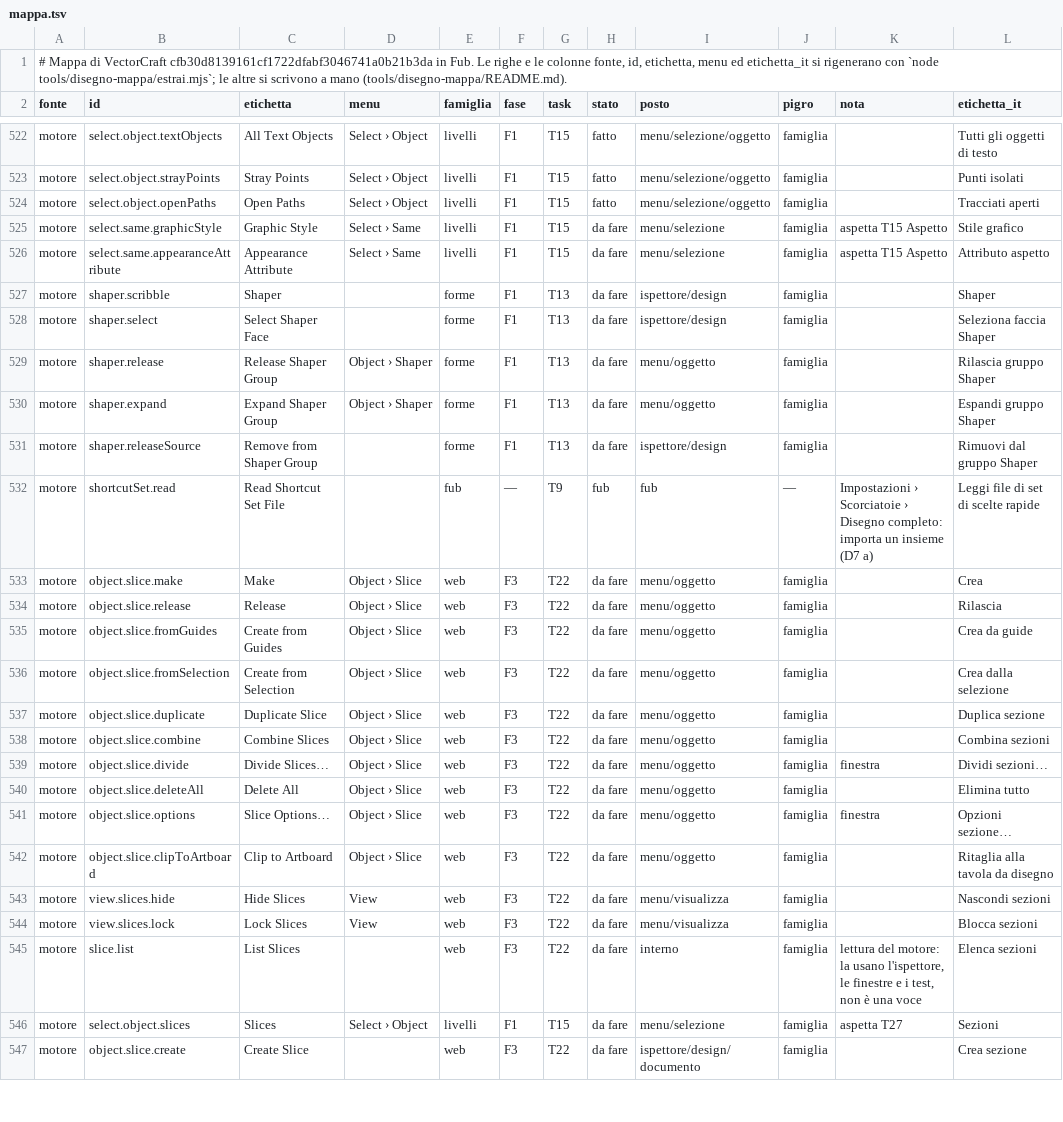
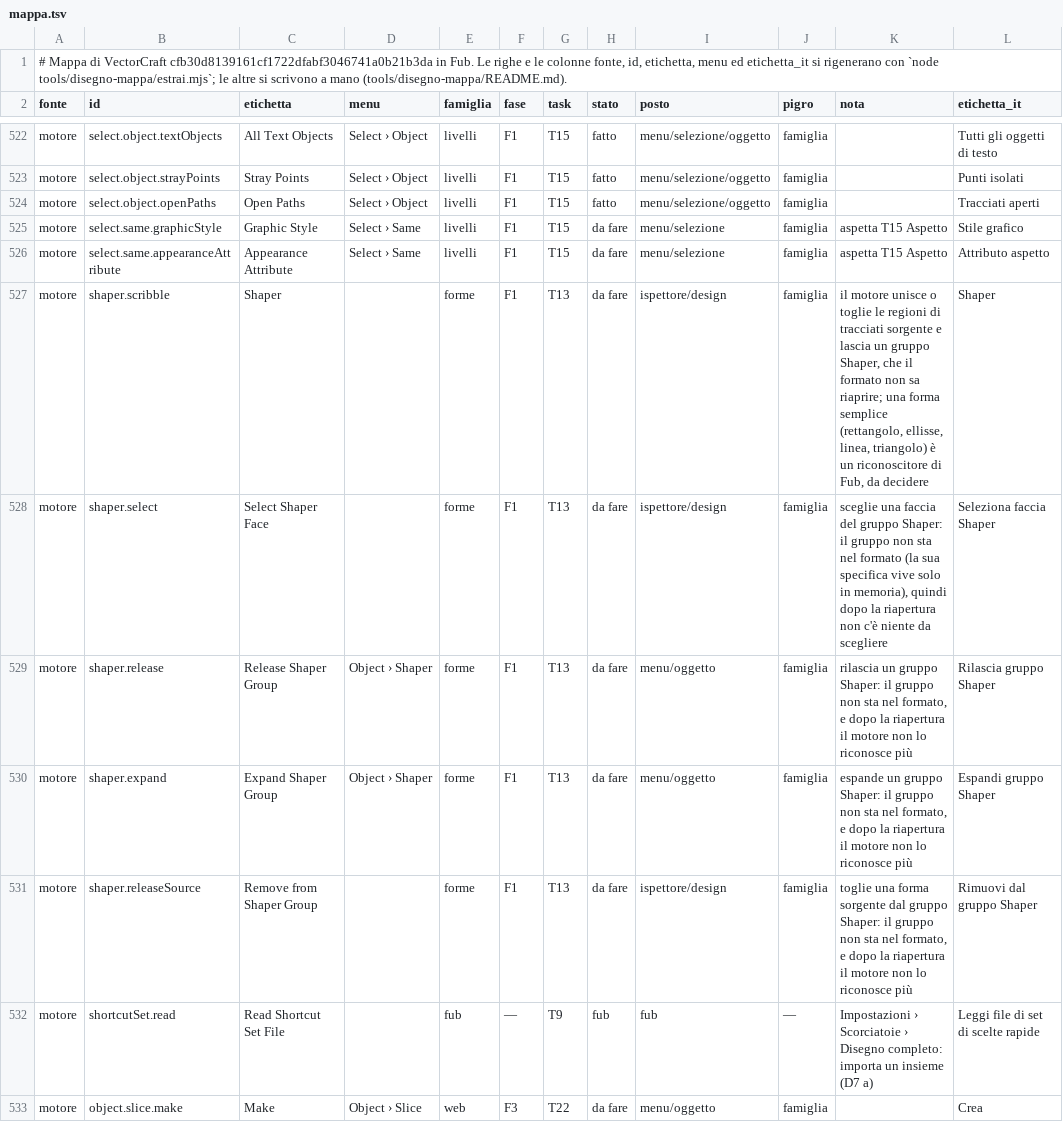
Before and after one commit to Fubeo/Fub, a TSV file: crates/fub-disegno/mappa.tsv, drawn as a sheet; only a part is shown, gaps mark what is left out; the shorter side is filled out with more unchanged rows.

Commit message:
docs(disegno): lo Shaper non sta nel formato, le sue righe restano da fare con la causa

```diff
--- a/crates/fub-disegno/mappa.tsv
+++ b/crates/fub-disegno/mappa.tsv
@@ -526,7 +526,7 @@ motore	select.same.graphicStyle	Graphic Style	Select › Same	livelli	F1	T15	da
 motore	select.same.appearanceAttribute	Appearance Attribute	Select › Same	livelli	F1	T15	da fare	menu/selezione	famiglia	aspetta T15 Aspetto	Attributo aspetto
-motore	shaper.scribble	Shaper		forme	F1	T13	da fare	ispettore/design	famiglia		Shaper
-motore	shaper.select	Select Shaper Face		forme	F1	T13	da fare	ispettore/design	famiglia		Seleziona faccia Shaper
-motore	shaper.release	Release Shaper Group	Object › Shaper	forme	F1	T13	da fare	menu/oggetto	famiglia		Rilascia gruppo Shaper
-motore	shaper.expand	Expand Shaper Group	Object › Shaper	forme	F1	T13	da fare	menu/oggetto	famiglia		Espandi gruppo Shaper
-motore	shaper.releaseSource	Remove from Shaper Group		forme	F1	T13	da fare	ispettore/design	famiglia		Rimuovi dal gruppo Shaper
+motore	shaper.scribble	Shaper		forme	F1	T13	da fare	ispettore/design	famiglia	il motore unisce o toglie le regioni di tracciati sorgente e lascia un gruppo Shaper, che il formato non sa riaprire; una forma semplice (rettangolo, ellisse, linea, triangolo) è un riconoscitore di Fub, da decidere	Shaper
+motore	shaper.select	Select Shaper Face		forme	F1	T13	da fare	ispettore/design	famiglia	sceglie una faccia del gruppo Shaper: il gruppo non sta nel formato (la sua specifica vive solo in memoria), quindi dopo la riapertura non c'è niente da scegliere	Seleziona faccia Shaper
+motore	shaper.release	Release Shaper Group	Object › Shaper	forme	F1	T13	da fare	menu/oggetto	famiglia	rilascia un gruppo Shaper: il gruppo non sta nel formato, e dopo la riapertura il motore non lo riconosce più	Rilascia gruppo Shaper
+motore	shaper.expand	Expand Shaper Group	Object › Shaper	forme	F1	T13	da fare	menu/oggetto	famiglia	espande un gruppo Shaper: il gruppo non sta nel formato, e dopo la riapertura il motore non lo riconosce più	Espandi gruppo Shaper
+motore	shaper.releaseSource	Remove from Shaper Group		forme	F1	T13	da fare	ispettore/design	famiglia	toglie una forma sorgente dal gruppo Shaper: il gruppo non sta nel formato, e dopo la riapertura il motore non lo riconosce più	Rimuovi dal gruppo Shaper
 motore	shortcutSet.read	Read Shortcut Set File		fub	—	T9	fub	fub	—	Impostazioni › Scorciatoie › Disegno completo: importa un insieme (D7 a)	Leggi file di set di scelte rapide
```
